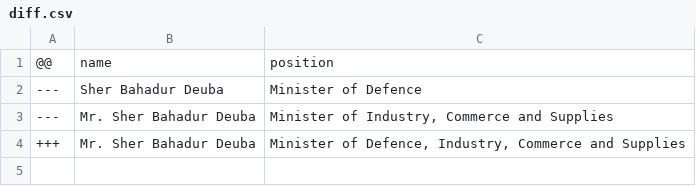
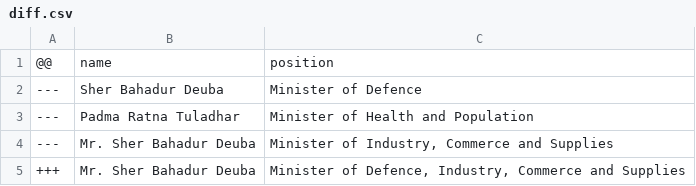
Before and after one commit to every-politician-scrapers/nepal-ministers, a CSV file: data/diff.csv, drawn as a sheet.

```diff
--- a/data/diff.csv
+++ b/data/diff.csv
@@ -2,2 +2,3 @@
 ---,Sher Bahadur Deuba,Minister of Defence
+---,Padma Ratna Tuladhar,Minister of Health and Population
 ---,Mr. Sher Bahadur Deuba,"Minister of Industry, Commerce and Supplies"
```
Also changed, not shown: data/wikidata.csv.
